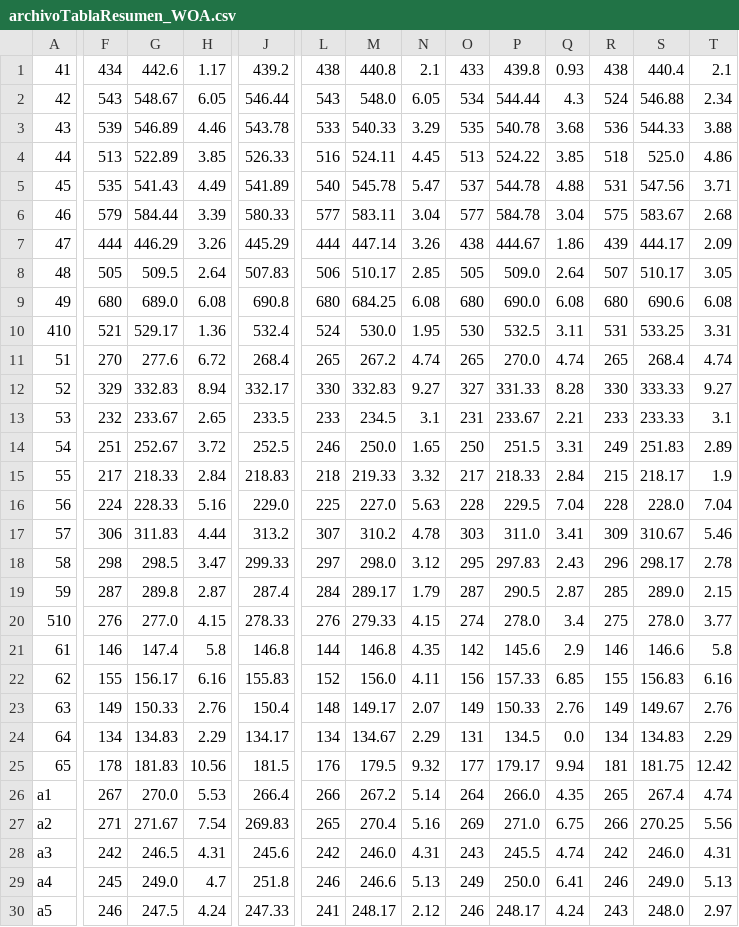
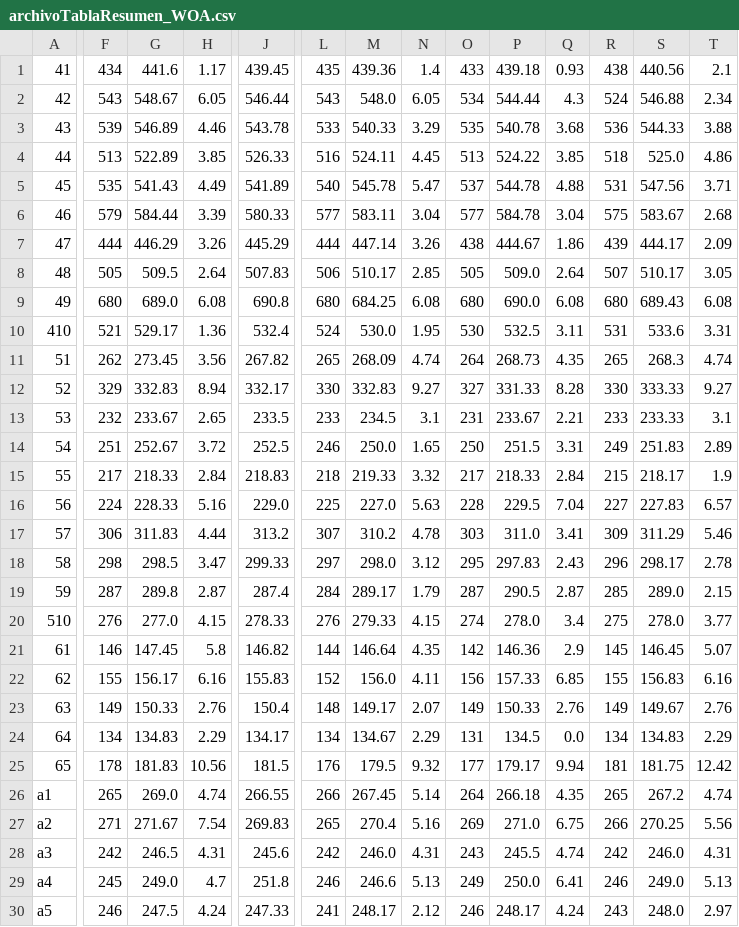
Before and after one commit to joselemusr/GenerarResumenExperimentos, a CSV file: TablaResumen/archivoTablaResumen_WOA.csv, drawn as a sheet; only a part is shown, gaps mark what is left out; the diff covers the shown part only; the diff names each change by its address in the sheet, - before the commit and + after, or states it on an @@ line.

```diff
--- a/TablaResumen/archivoTablaResumen_WOA.csv
+++ b/TablaResumen/archivoTablaResumen_WOA.csv
-G1: 442.6
+G1: 441.6
-J1: 439.2
+J1: 439.45
-L1: 438
+L1: 435
-M1: 440.8
+M1: 439.36
-N1: 2.1
+N1: 1.4
-P1: 439.8
+P1: 439.18
-S1: 440.4
+S1: 440.56
-S9: 690.6
+S9: 689.43
-S10: 533.25
+S10: 533.6
-F11: 270
+F11: 262
-G11: 277.6
+G11: 273.45
-H11: 6.72
+H11: 3.56
-J11: 268.4
+J11: 267.82
-M11: 267.2
+M11: 268.09
-O11: 265
+O11: 264
-P11: 270.0
+P11: 268.73
-Q11: 4.74
+Q11: 4.35
-S11: 268.4
+S11: 268.3
-R16: 228
+R16: 227
-S16: 228.0
+S16: 227.83
-T16: 7.04
+T16: 6.57
-S17: 310.67
+S17: 311.29
-G21: 147.4
+G21: 147.45
-J21: 146.8
+J21: 146.82
-M21: 146.8
+M21: 146.64
-P21: 145.6
+P21: 146.36
-R21: 146
+R21: 145
-S21: 146.6
+S21: 146.45
-T21: 5.8
+T21: 5.07
-F26: 267
+F26: 265
-G26: 270.0
+G26: 269.0
-H26: 5.53
+H26: 4.74
-J26: 266.4
+J26: 266.55
-M26: 267.2
+M26: 267.45
-P26: 266.0
+P26: 266.18
-S26: 267.4
+S26: 267.2
```
Also changed, not shown: 1 added row, 1 removed row and 22 edited cells elsewhere in this file, TablaResumen/archivoTablaResumen_HHO.csv, TablaResumen/archivoTablaResumen_SCA.csv, 9 other files.
